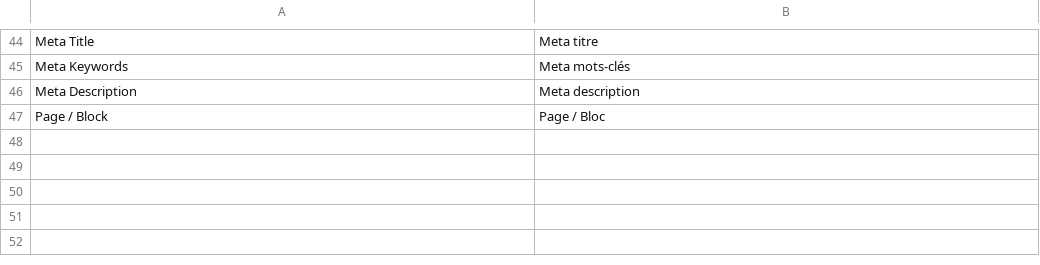
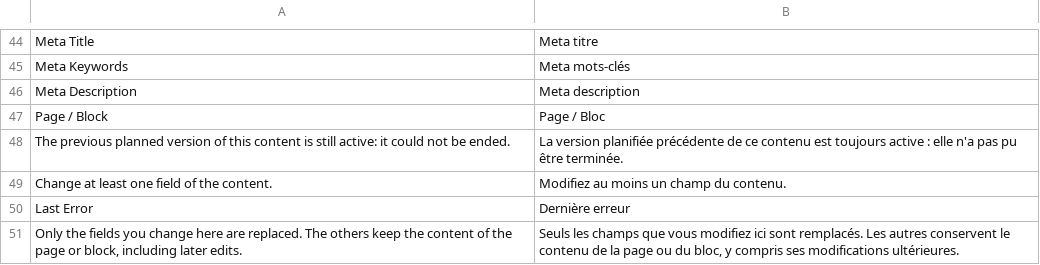
Before and after one commit to mage-os-lab/module-content-versions, a CSV file: i18n/fr_FR.csv, drawn as a sheet; only a part is shown, gaps mark what is left out.

```diff
--- a/i18n/fr_FR.csv
+++ b/i18n/fr_FR.csv
@@ -47 +47,5 @@ Meta Description,Meta description
 Page / Block,Page / Bloc
+The previous planned version of this content is still active: it could not be ended.,La version planifiée précédente de ce contenu est toujours active : elle n'a pas pu être terminée.
+Change at least one field of the content.,Modifiez au moins un champ du contenu.
+Last Error,Dernière erreur
+"Only the fields you change here are replaced. The others keep the content of the page or block, including later edits.","Seuls les champs que vous modifiez ici sont remplacés. Les autres conservent le contenu de la page ou du bloc, y compris ses modifications ultérieures."
```
Also changed, not shown: i18n/de_DE.csv, i18n/en_US.csv, 24 other files.
